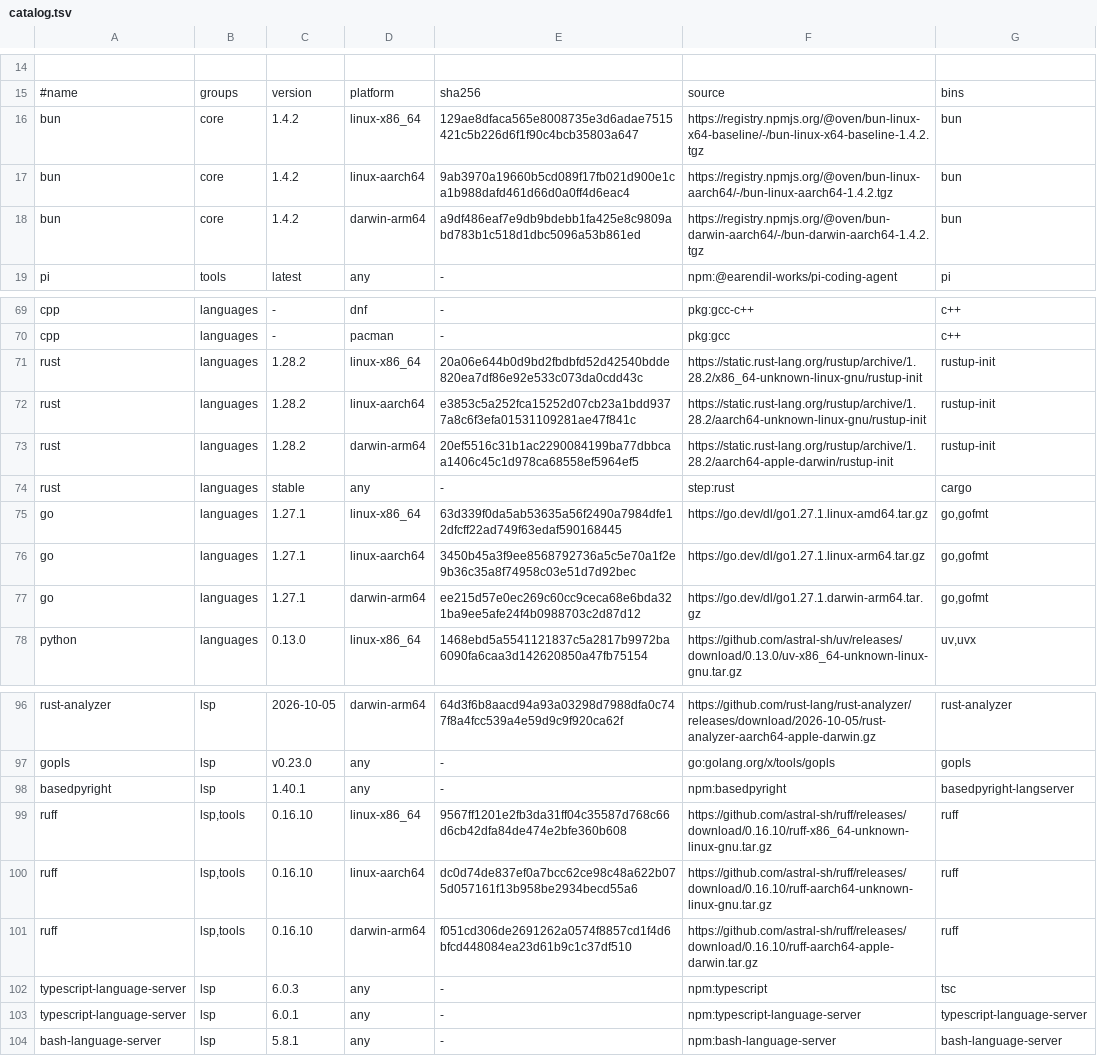
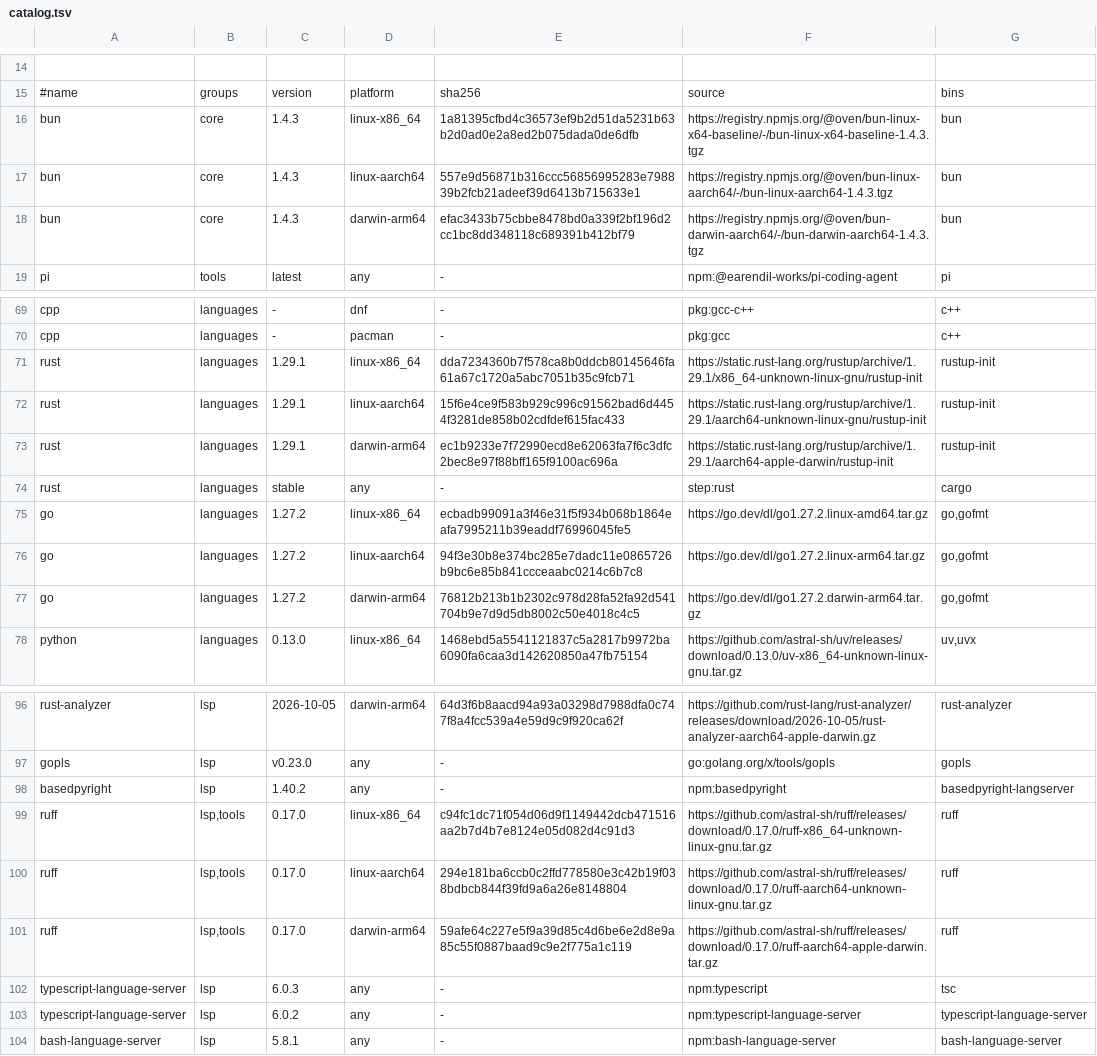
Before and after one commit to elijah-rou/bootstrap, a TSV file: catalog.tsv, drawn as a sheet; only a part is shown, gaps mark what is left out; the diff covers the shown part only.

```diff
--- a/catalog.tsv
+++ b/catalog.tsv
@@ -15,5 +15,5 @@
 #name	groups	version	platform	sha256	source	bins
-bun	core	1.4.2	linux-x86_64	129ae8dfaca565e8008735e3d6adae7515421c5b226d6f1f90c4bcb35803a647	https://registry.npmjs.org/@oven/bun-linux-x64-baseline/-/bun-linux-x64-baseline-1.4.2.tgz	bun
-bun	core	1.4.2	linux-aarch64	9ab3970a19660b5cd089f17fb021d900e1ca1b988dafd461d66d0a0ff4d6eac4	https://registry.npmjs.org/@oven/bun-linux-aarch64/-/bun-linux-aarch64-1.4.2.tgz	bun
-bun	core	1.4.2	darwin-arm64	a9df486eaf7e9db9bdebb1fa425e8c9809abd783b1c518d1dbc5096a53b861ed	https://registry.npmjs.org/@oven/bun-darwin-aarch64/-/bun-darwin-aarch64-1.4.2.tgz	bun
+bun	core	1.4.3	linux-x86_64	1a81395cfbd4c36573ef9b2d51da5231b63b2d0ad0e2a8ed2b075dada0de6dfb	https://registry.npmjs.org/@oven/bun-linux-x64-baseline/-/bun-linux-x64-baseline-1.4.3.tgz	bun
+bun	core	1.4.3	linux-aarch64	557e9d56871b316ccc56856995283e798839b2fcb21adeef39d6413b715633e1	https://registry.npmjs.org/@oven/bun-linux-aarch64/-/bun-linux-aarch64-1.4.3.tgz	bun
+bun	core	1.4.3	darwin-arm64	efac3433b75cbbe8478bd0a339f2bf196d2cc1bc8dd348118c689391b412bf79	https://registry.npmjs.org/@oven/bun-darwin-aarch64/-/bun-darwin-aarch64-1.4.3.tgz	bun
 pi	tools	latest	any	-	npm:@earendil-works/pi-coding-agent	pi
@@ -70,9 +70,9 @@ cpp	languages	-	dnf	-	pkg:gcc-c++	c++
 cpp	languages	-	pacman	-	pkg:gcc	c++
-rust	languages	1.28.2	linux-x86_64	20a06e644b0d9bd2fbdbfd52d42540bdde820ea7df86e92e533c073da0cdd43c	https://static.rust-lang.org/rustup/archive/1.28.2/x86_64-unknown-linux-gnu/rustup-init	rustup-init
-rust	languages	1.28.2	linux-aarch64	e3853c5a252fca15252d07cb23a1bdd9377a8c6f3efa01531109281ae47f841c	https://static.rust-lang.org/rustup/archive/1.28.2/aarch64-unknown-linux-gnu/rustup-init	rustup-init
-rust	languages	1.28.2	darwin-arm64	20ef5516c31b1ac2290084199ba77dbbcaa1406c45c1d978ca68558ef5964ef5	https://static.rust-lang.org/rustup/archive/1.28.2/aarch64-apple-darwin/rustup-init	rustup-init
+rust	languages	1.29.1	linux-x86_64	dda7234360b7f578ca8b0ddcb80145646fa61a67c1720a5abc7051b35c9fcb71	https://static.rust-lang.org/rustup/archive/1.29.1/x86_64-unknown-linux-gnu/rustup-init	rustup-init
+rust	languages	1.29.1	linux-aarch64	15f6e4ce9f583b929c996c91562bad6d4454f3281de858b02cdfdef615fac433	https://static.rust-lang.org/rustup/archive/1.29.1/aarch64-unknown-linux-gnu/rustup-init	rustup-init
+rust	languages	1.29.1	darwin-arm64	ec1b9233e7f72990ecd8e62063fa7f6c3dfc2bec8e97f88bff165f9100ac696a	https://static.rust-lang.org/rustup/archive/1.29.1/aarch64-apple-darwin/rustup-init	rustup-init
 rust	languages	stable	any	-	step:rust	cargo
-go	languages	1.27.1	linux-x86_64	63d339f0da5ab53635a56f2490a7984dfe12dfcff22ad749f63edaf590168445	https://go.dev/dl/go1.27.1.linux-amd64.tar.gz	go,gofmt
-go	languages	1.27.1	linux-aarch64	3450b45a3f9ee8568792736a5c5e70a1f2e9b36c35a8f74958c03e51d7d92bec	https://go.dev/dl/go1.27.1.linux-arm64.tar.gz	go,gofmt
-go	languages	1.27.1	darwin-arm64	ee215d57e0ec269c60cc9ceca68e6bda321ba9ee5afe24f4b0988703c2d87d12	https://go.dev/dl/go1.27.1.darwin-arm64.tar.gz	go,gofmt
+go	languages	1.27.2	linux-x86_64	ecbadb99091a3f46e31f5f934b068b1864eafa7995211b39eaddf76996045fe5	https://go.dev/dl/go1.27.2.linux-amd64.tar.gz	go,gofmt
+go	languages	1.27.2	linux-aarch64	94f3e30b8e374bc285e7dadc11e0865726b9bc6e85b841ccceaabc0214c6b7c8	https://go.dev/dl/go1.27.2.linux-arm64.tar.gz	go,gofmt
+go	languages	1.27.2	darwin-arm64	76812b213b1b2302c978d28fa52fa92d541704b9e7d9d5db8002c50e4018c4c5	https://go.dev/dl/go1.27.2.darwin-arm64.tar.gz	go,gofmt
 python	languages	0.13.0	linux-x86_64	1468ebd5a5541121837c5a2817b9972ba6090fa6caa3d142620850a47fb75154	https://github.com/astral-sh/uv/releases/download/0.13.0/uv-x86_64-unknown-linux-gnu.tar.gz	uv,uvx
@@ -97,8 +97,8 @@ rust-analyzer	lsp	2026-10-05	darwin-arm64	64d3f6b8aacd94a93a03298d7988dfa0c747f8
 gopls	lsp	v0.23.0	any	-	go:golang.org/x/tools/gopls	gopls
-basedpyright	lsp	1.40.1	any	-	npm:basedpyright	basedpyright-langserver
-ruff	lsp,tools	0.16.10	linux-x86_64	9567ff1201e2fb3da31ff04c35587d768c66d6cb42dfa84de474e2bfe360b608	https://github.com/astral-sh/ruff/releases/download/0.16.10/ruff-x86_64-unknown-linux-gnu.tar.gz	ruff
-ruff	lsp,tools	0.16.10	linux-aarch64	dc0d74de837ef0a7bcc62ce98c48a622b075d057161f13b958be2934becd55a6	https://github.com/astral-sh/ruff/releases/download/0.16.10/ruff-aarch64-unknown-linux-gnu.tar.gz	ruff
-ruff	lsp,tools	0.16.10	darwin-arm64	f051cd306de2691262a0574f8857cd1f4d6bfcd448084ea23d61b9c1c37df510	https://github.com/astral-sh/ruff/releases/download/0.16.10/ruff-aarch64-apple-darwin.tar.gz	ruff
+basedpyright	lsp	1.40.2	any	-	npm:basedpyright	basedpyright-langserver
+ruff	lsp,tools	0.17.0	linux-x86_64	c94fc1dc71f054d06d9f1149442dcb471516aa2b7d4b7e8124e05d082d4c91d3	https://github.com/astral-sh/ruff/releases/download/0.17.0/ruff-x86_64-unknown-linux-gnu.tar.gz	ruff
+ruff	lsp,tools	0.17.0	linux-aarch64	294e181ba6ccb0c2ffd778580e3c42b19f038bdbcb844f39fd9a6a26e8148804	https://github.com/astral-sh/ruff/releases/download/0.17.0/ruff-aarch64-unknown-linux-gnu.tar.gz	ruff
+ruff	lsp,tools	0.17.0	darwin-arm64	59afe64c227e5f9a39d85c4d6be6e2d8e9a85c55f0887baad9c9e2f775a1c119	https://github.com/astral-sh/ruff/releases/download/0.17.0/ruff-aarch64-apple-darwin.tar.gz	ruff
 typescript-language-server	lsp	6.0.3	any	-	npm:typescript	tsc
-typescript-language-server	lsp	6.0.1	any	-	npm:typescript-language-server	typescript-language-server
+typescript-language-server	lsp	6.0.2	any	-	npm:typescript-language-server	typescript-language-server
 bash-language-server	lsp	5.8.1	any	-	npm:bash-language-server	bash-language-server
```
Also changed, not shown: 9 edited cells elsewhere in this file, 5 other files.
